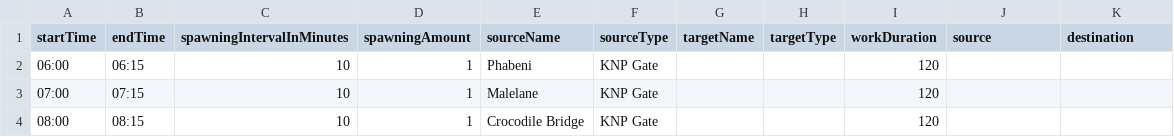
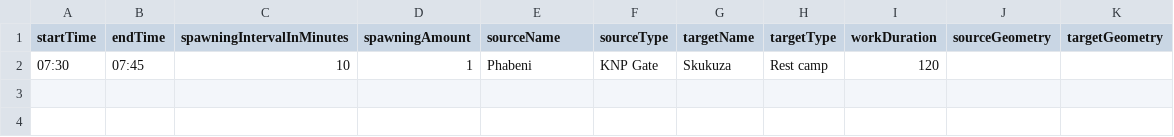
Before and after one commit to MARS-Group-HAW/model-knp-traffic, a CSV file: Scenarios/KrugerNationalParkBox/resources/CommScheduler_noDest.csv, drawn as a sheet.

```diff
--- a/Scenarios/KrugerNationalParkBox/resources/CommScheduler_noDest.csv
+++ b/Scenarios/KrugerNationalParkBox/resources/CommScheduler_noDest.csv
@@ -1,4 +1,2 @@
-startTime,endTime,spawningIntervalInMinutes,spawningAmount,sourceName,sourceType,targetName,targetType,workDuration,source,destination
-06:00,06:15,10,1,Phabeni,KNP Gate,,,120,,
-07:00,07:15,10,1,Malelane,KNP Gate,,,120,,
-08:00,08:15,10,1,Crocodile Bridge,KNP Gate,,,120,,
+startTime,endTime,spawningIntervalInMinutes,spawningAmount,sourceName,sourceType,targetName,targetType,workDuration,sourceGeometry,targetGeometry
+07:30,07:45,10,1,Phabeni,KNP Gate,Skukuza,Rest camp,120,,
```
Also changed, not shown: Scenarios/KrugerNationalParkBox/resources/CommScheduler.csv, Scenarios/KrugerNationalParkBox/resources/VisitorScheduler_debug_1.csv, 8 other files.
